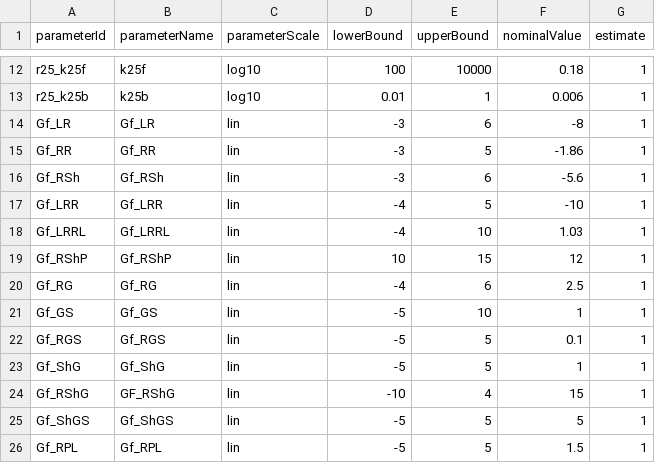
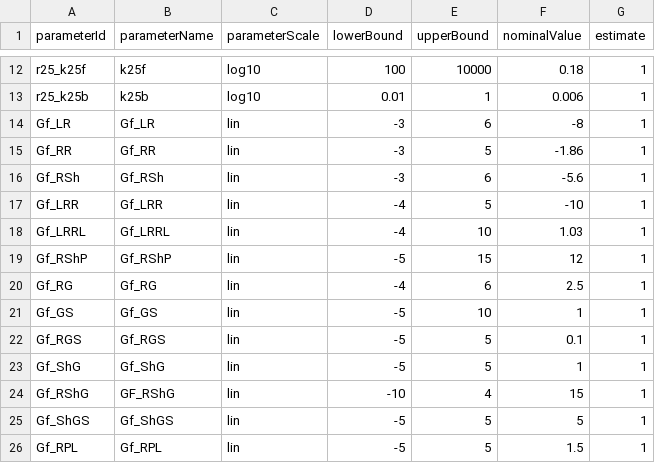
Before and after one commit to ZarifehHeidariRarani/Energy-Based-Modeling, a TSV file: EnergyModlelingOptimization/EnergyModel/parameters_EGFR.tsv, drawn as a sheet; only a part is shown, gaps mark what is left out.

Commit message:
Update parameters_EGFR.tsv

```diff
--- a/EnergyModlelingOptimization/EnergyModel/parameters_EGFR.tsv
+++ b/EnergyModlelingOptimization/EnergyModel/parameters_EGFR.tsv
@@ -18,3 +18,3 @@ Gf_LRR	Gf_LRR	lin	-4	5	-10	1
 Gf_LRRL	Gf_LRRL	lin	-4	10	1.03	1
-Gf_RShP	Gf_RShP	lin	10	15	12	1
+Gf_RShP	Gf_RShP	lin	-5	15	12	1
 Gf_RG	Gf_RG	lin	-4	6	2.5	1
```
